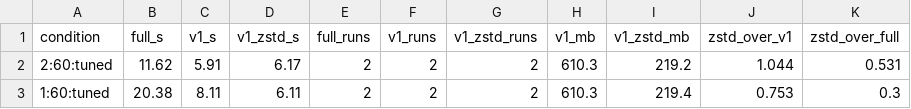
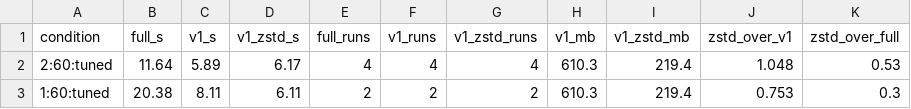
Before and after one commit to MattyWeee123/pg-delta-backup, a CSV file: docs/experiments/data/exp47-cells.csv, drawn as a sheet.

Commit message:
EXP-47 second session (K10): zstd 1.05 of v1 at 2 Gbit/s with all runs; the failure is firm

```diff
--- a/docs/experiments/data/exp47-cells.csv
+++ b/docs/experiments/data/exp47-cells.csv
@@ -1,3 +1,3 @@
 condition,full_s,v1_s,v1_zstd_s,full_runs,v1_runs,v1_zstd_runs,v1_mb,v1_zstd_mb,zstd_over_v1,zstd_over_full
-2:60:tuned,11.62,5.91,6.17,2,2,2,610.3,219.2,1.044,0.531
+2:60:tuned,11.64,5.89,6.17,4,4,4,610.3,219.4,1.048,0.53
 1:60:tuned,20.38,8.11,6.11,2,2,2,610.3,219.4,0.753,0.3
```
Also changed, not shown: 5 other files.
